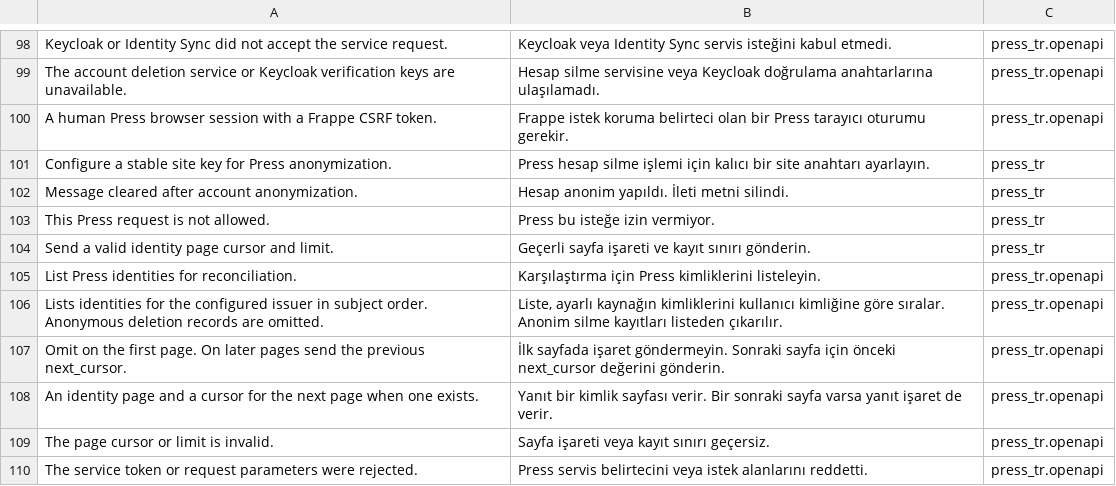
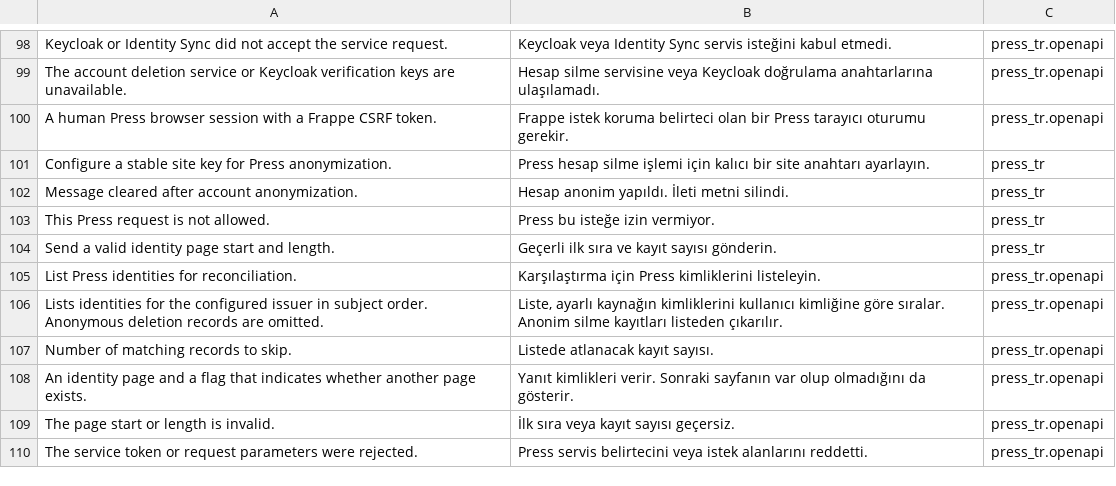
Before and after one commit to metafrappe/backend, a CSV file: apps/press_tr/press_tr/translations/tr.csv, drawn as a sheet; only a part is shown, gaps mark what is left out.

Commit message:
Press kimlik listesini ortak sayfalama biçimine geçir

```diff
--- a/apps/press_tr/press_tr/translations/tr.csv
+++ b/apps/press_tr/press_tr/translations/tr.csv
@@ -103,8 +103,8 @@ Message cleared after account anonymization.,Hesap anonim yapıldı. İleti metn
 This Press request is not allowed.,Press bu isteğe izin vermiyor.,press_tr
-Send a valid identity page cursor and limit.,Geçerli sayfa işareti ve kayıt sınırı gönderin.,press_tr
+Send a valid identity page start and length.,Geçerli ilk sıra ve kayıt sayısı gönderin.,press_tr
 List Press identities for reconciliation.,Karşılaştırma için Press kimliklerini listeleyin.,press_tr.openapi
 Lists identities for the configured issuer in subject order. Anonymous deletion records are omitted.,"Liste, ayarlı kaynağın kimliklerini kullanıcı kimliğine göre sıralar. Anonim silme kayıtları listeden çıkarılır.",press_tr.openapi
-Omit on the first page. On later pages send the previous next_cursor.,İlk sayfada işaret göndermeyin. Sonraki sayfa için önceki next_cursor değerini gönderin.,press_tr.openapi
-An identity page and a cursor for the next page when one exists.,Yanıt bir kimlik sayfası verir. Bir sonraki sayfa varsa yanıt işaret de verir.,press_tr.openapi
-The page cursor or limit is invalid.,Sayfa işareti veya kayıt sınırı geçersiz.,press_tr.openapi
+Number of matching records to skip.,Listede atlanacak kayıt sayısı.,press_tr.openapi
+An identity page and a flag that indicates whether another page exists.,Yanıt kimlikleri verir. Sonraki sayfanın var olup olmadığını da gösterir.,press_tr.openapi
+The page start or length is invalid.,İlk sıra veya kayıt sayısı geçersiz.,press_tr.openapi
 The service token or request parameters were rejected.,Press servis belirtecini veya istek alanlarını reddetti.,press_tr.openapi
```
Also changed, not shown: 5 other files.
